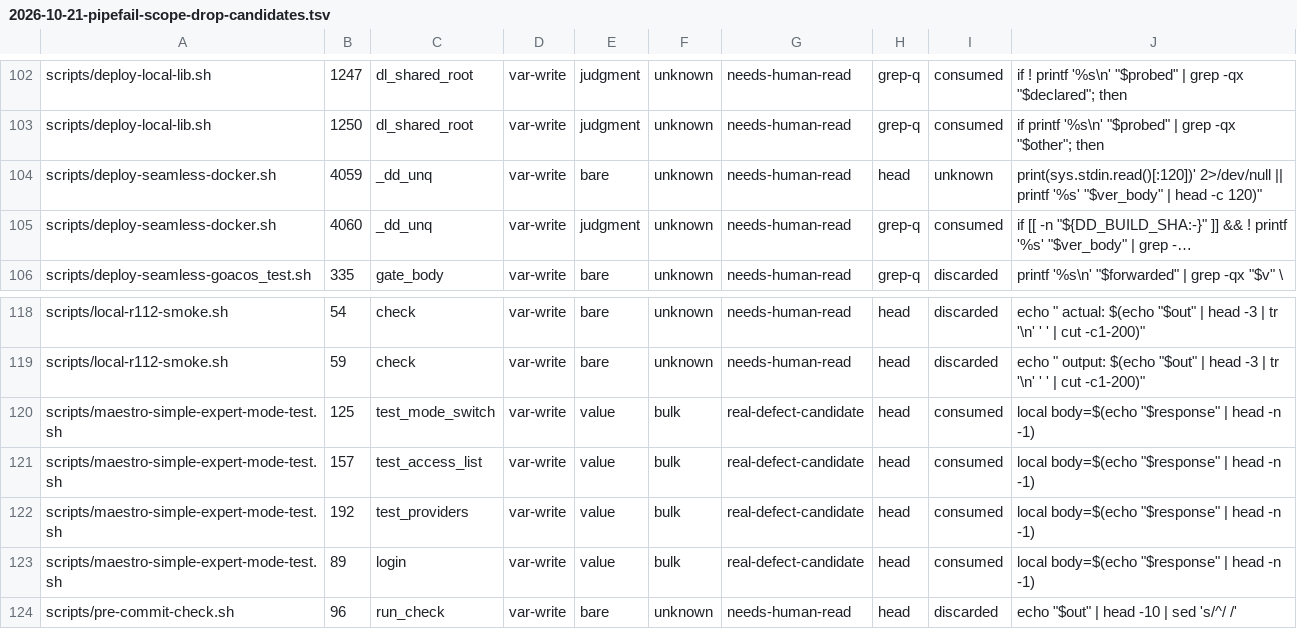
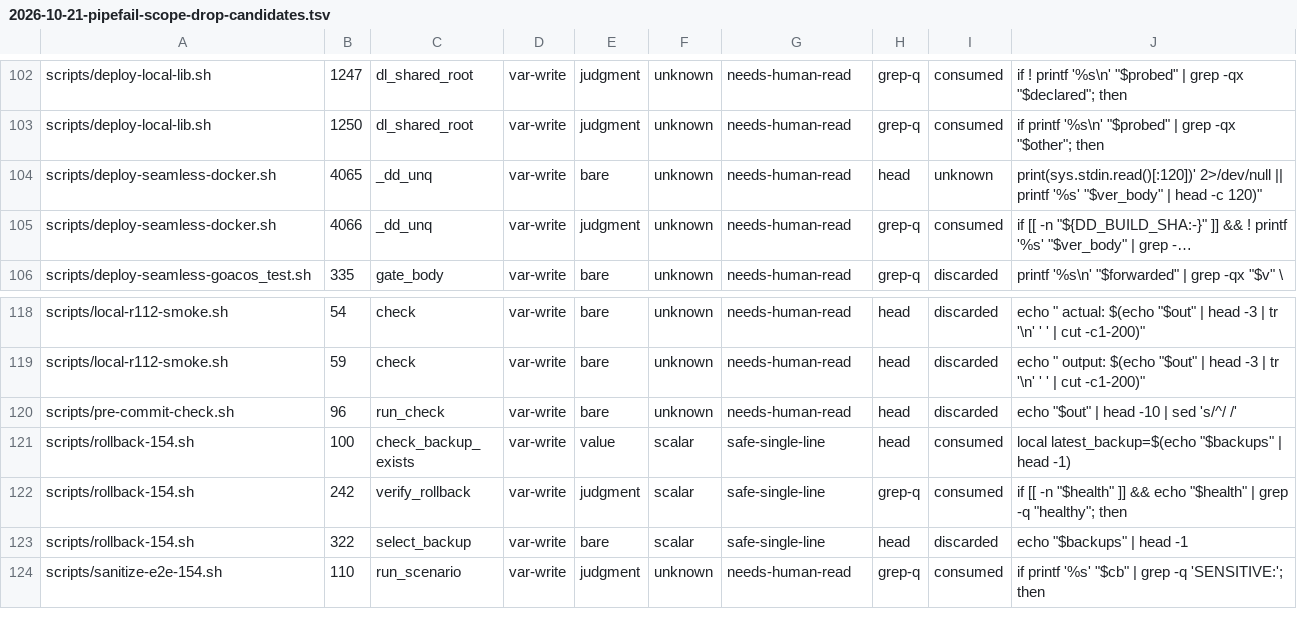
Before and after one commit to halfking/ai-native-gateway-core, a TSV file: docs/audit/evidence/2026-10-21-pipefail-scope-drop-candidates.tsv, drawn as a sheet; only a part is shown, gaps mark what is left out; the shorter side is filled out with more unchanged rows; long unchanged cells end in …; the diff names each change by its address in the sheet, - before the commit and + after, or states it on an @@ line.

```diff
--- a/docs/audit/evidence/2026-10-21-pipefail-scope-drop-candidates.tsv
+++ b/docs/audit/evidence/2026-10-21-pipefail-scope-drop-candidates.tsv
-B104: 4059
+B104: 4065
-B105: 4060
+B105: 4066
-row 120: scripts/maestro-simple-expert-mode-test.sh | 125 | test_mode_switch | var-write | value | bulk | real-defect-candidate | head | consumed | local body=$(echo "$response" | head -n -1)
-row 121: scripts/maestro-simple-expert-mode-test.sh | 157 | test_access_list | var-write | value | bulk | real-defect-candidate | head | consumed | local body=$(echo "$response" | head -n -1)
-row 122: scripts/maestro-simple-expert-mode-test.sh | 192 | test_providers | var-write | value | bulk | real-defect-candidate | head | consumed | local body=$(echo "$response" | head -n -1)
-row 123: scripts/maestro-simple-expert-mode-test.sh | 89 | login | var-write | value | bulk | real-defect-candidate | head | consumed | local body=$(echo "$response" | head -n -1)
```
Also changed, not shown: scripts/audit/asset/db-object-expect.tsv, scripts/audit/asset/db-object-gap-ledger.tsv, 19 other files.
